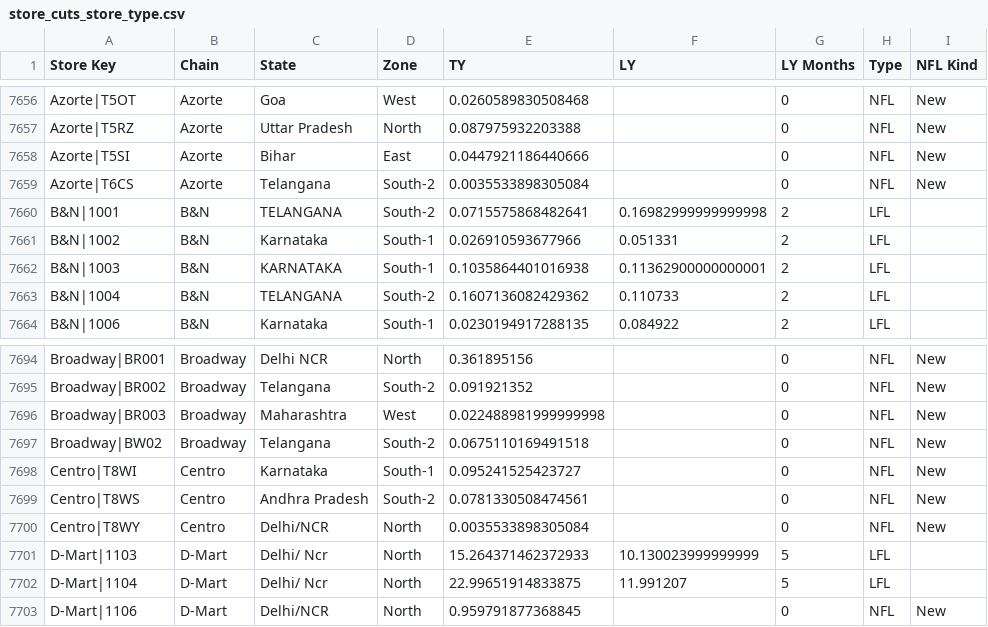
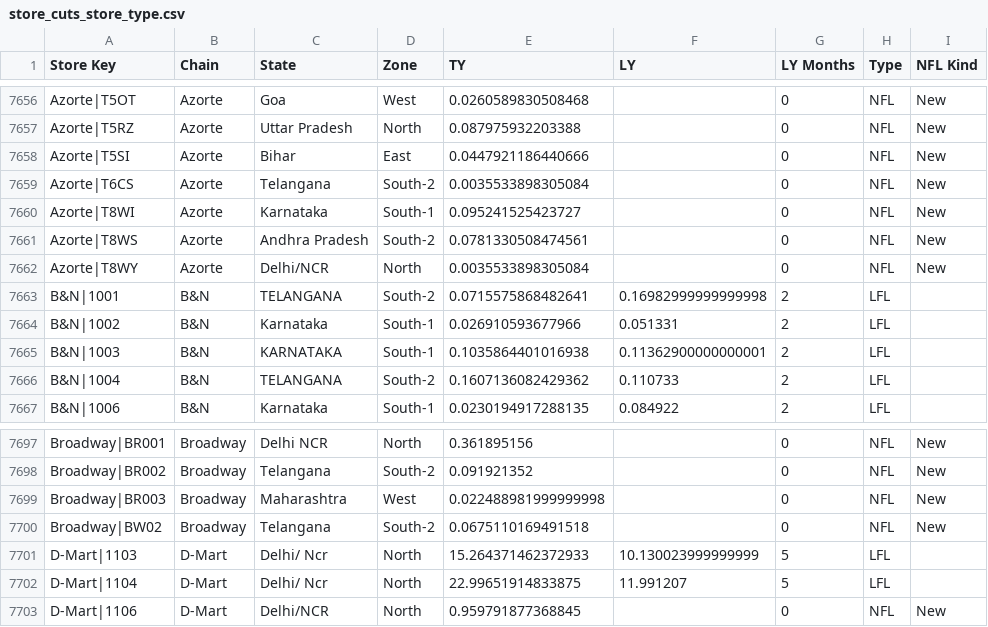
Before and after one commit to aswalsheshant-cell/mt-dashboard, a CSV file: data/qc/store_cuts_store_type.csv, drawn as a sheet; only a part is shown, gaps mark what is left out.

```diff
--- a/data/qc/store_cuts_store_type.csv
+++ b/data/qc/store_cuts_store_type.csv
@@ -7659,2 +7659,5 @@ Azorte|T5SI,Azorte,Bihar,East,0.0447921186440666,,0,NFL,New
 Azorte|T6CS,Azorte,Telangana,South-2,0.0035533898305084,,0,NFL,New
+Azorte|T8WI,Azorte,Karnataka,South-1,0.095241525423727,,0,NFL,New
+Azorte|T8WS,Azorte,Andhra Pradesh,South-2,0.0781330508474561,,0,NFL,New
+Azorte|T8WY,Azorte,Delhi/NCR,North,0.0035533898305084,,0,NFL,New
 B&N|1001,B&N,TELANGANA,South-2,0.0715575868482641,0.16982999999999998,2,LFL,
@@ -7697,5 +7700,2 @@ Broadway|BR003,Broadway,Maharashtra,West,0.022488981999999998,,0,NFL,New
 Broadway|BW02,Broadway,Telangana,South-2,0.0675110169491518,,0,NFL,New
-Centro|T8WI,Centro,Karnataka,South-1,0.095241525423727,,0,NFL,New
-Centro|T8WS,Centro,Andhra Pradesh,South-2,0.0781330508474561,,0,NFL,New
-Centro|T8WY,Centro,Delhi/NCR,North,0.0035533898305084,,0,NFL,New
 D-Mart|1103,D-Mart,Delhi/ Ncr,North,15.264371462372933,10.130023999999999,5,LFL,
```
Also changed, not shown: PowerBI/SeedData/Masters/ChainMaster.csv, PowerBI/SeedData/Masters/ChannelMap_Chain.csv, 21 other files.
